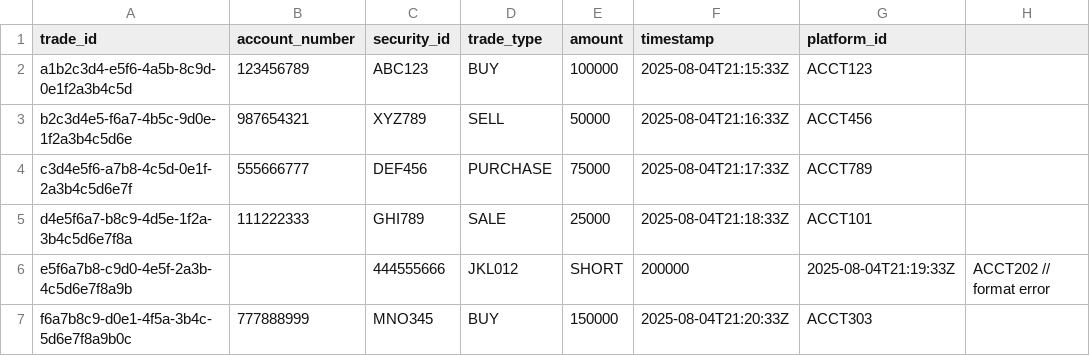
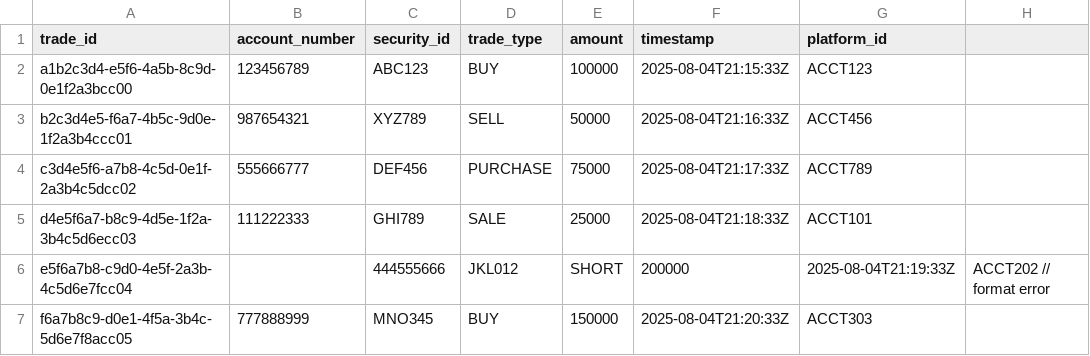
Before and after one commit to o-morenets/instructions-capture-service, a CSV file: sample-data/sample-trades.csv, drawn as a sheet; only a part is shown; the diff names each change by its address in the sheet, - before the commit and + after, or states it on an @@ line.

```diff
--- a/sample-data/sample-trades.csv
+++ b/sample-data/sample-trades.csv
-A2 (trade_id): a1b2c3d4-e5f6-4a5b-8c9d-0e1f2a3b4c5d
+A2 (trade_id): a1b2c3d4-e5f6-4a5b-8c9d-0e1f2a3bcc00
-A3 (trade_id): b2c3d4e5-f6a7-4b5c-9d0e-1f2a3b4c5d6e
+A3 (trade_id): b2c3d4e5-f6a7-4b5c-9d0e-1f2a3b4ccc01
-A4 (trade_id): c3d4e5f6-a7b8-4c5d-0e1f-2a3b4c5d6e7f
+A4 (trade_id): c3d4e5f6-a7b8-4c5d-0e1f-2a3b4c5dcc02
-A5 (trade_id): d4e5f6a7-b8c9-4d5e-1f2a-3b4c5d6e7f8a
+A5 (trade_id): d4e5f6a7-b8c9-4d5e-1f2a-3b4c5d6ecc03
-A6 (trade_id): e5f6a7b8-c9d0-4e5f-2a3b-4c5d6e7f8a9b
+A6 (trade_id): e5f6a7b8-c9d0-4e5f-2a3b-4c5d6e7fcc04
-A7 (trade_id): f6a7b8c9-d0e1-4f5a-3b4c-5d6e7f8a9b0c
+A7 (trade_id): f6a7b8c9-d0e1-4f5a-3b4c-5d6e7f8acc05
```
Also changed, not shown: 8 other files.
